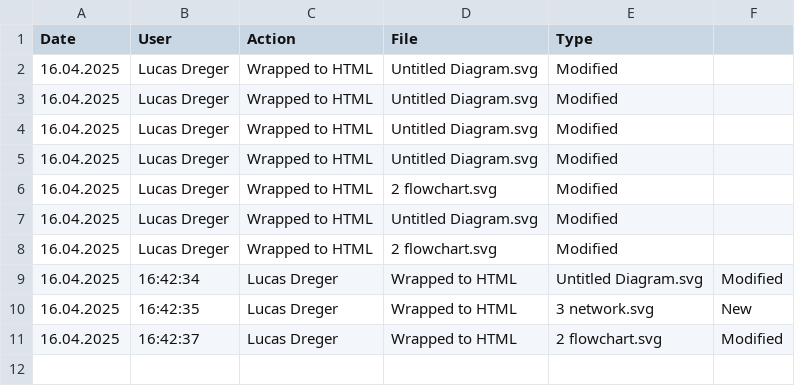
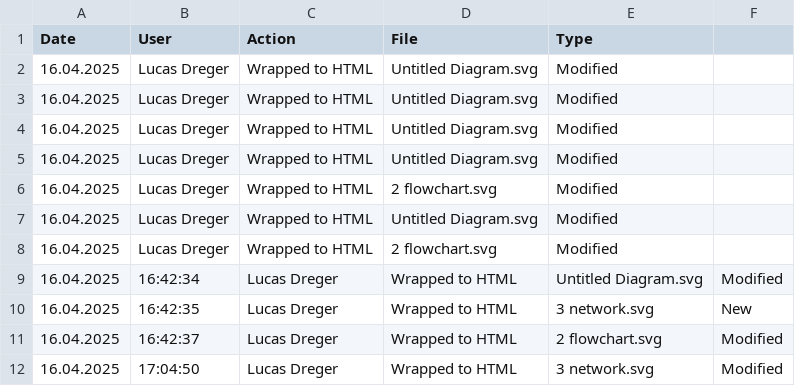
Before and after one commit to lucasdreger/diagrams, a CSV file: html_files/CHANGELOG.csv, drawn as a sheet.

```diff
--- a/html_files/CHANGELOG.csv
+++ b/html_files/CHANGELOG.csv
@@ -11 +11,2 @@ Date,User,Action,File,Type
 16.04.2025,16:42:37,"Lucas Dreger",Wrapped to HTML,"2 flowchart.svg","Modified"
+16.04.2025,17:04:50,"Lucas Dreger",Wrapped to HTML,"3 network.svg","Modified"
```
Also changed, not shown: svg_files/CHANGELOG.csv, 2 other files.
